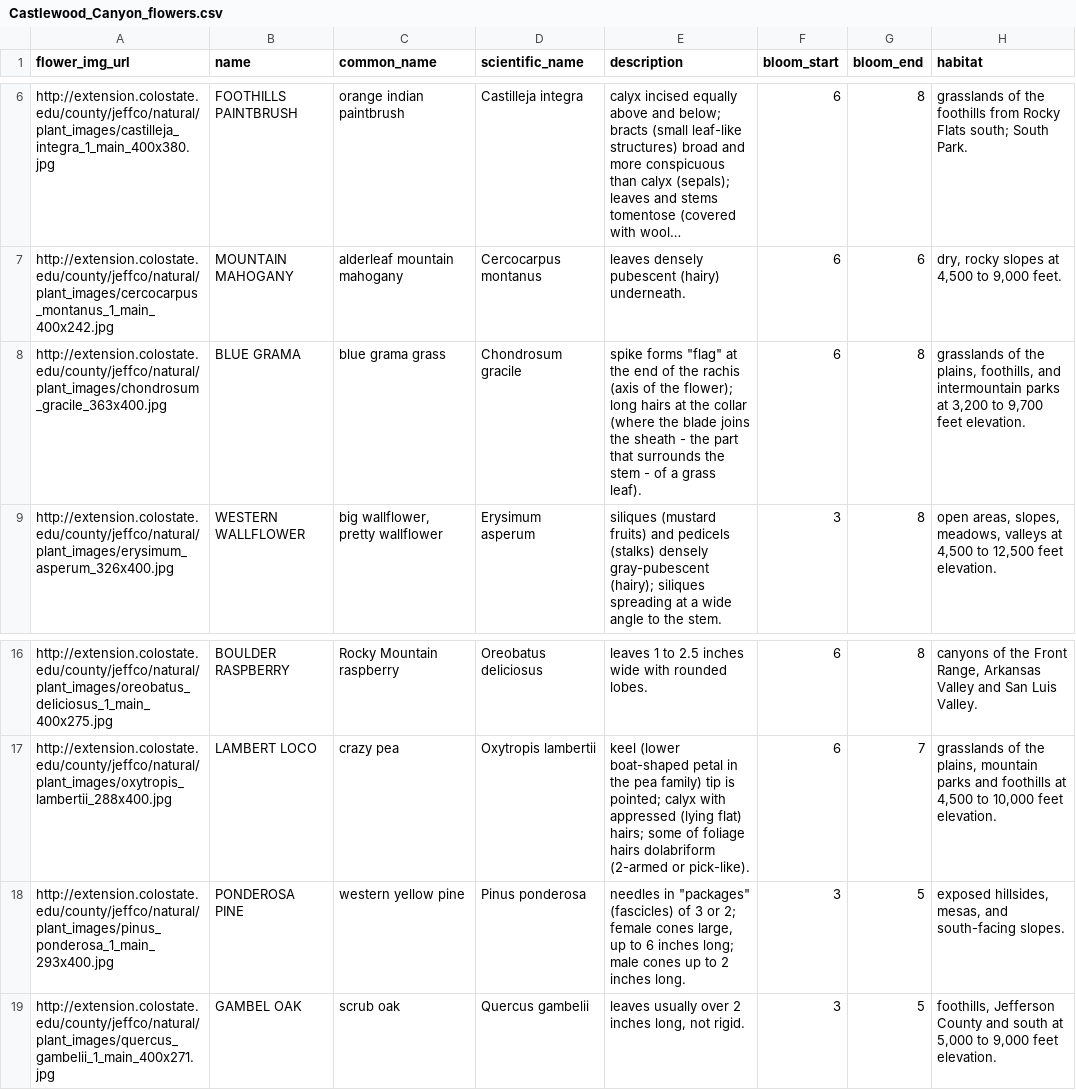
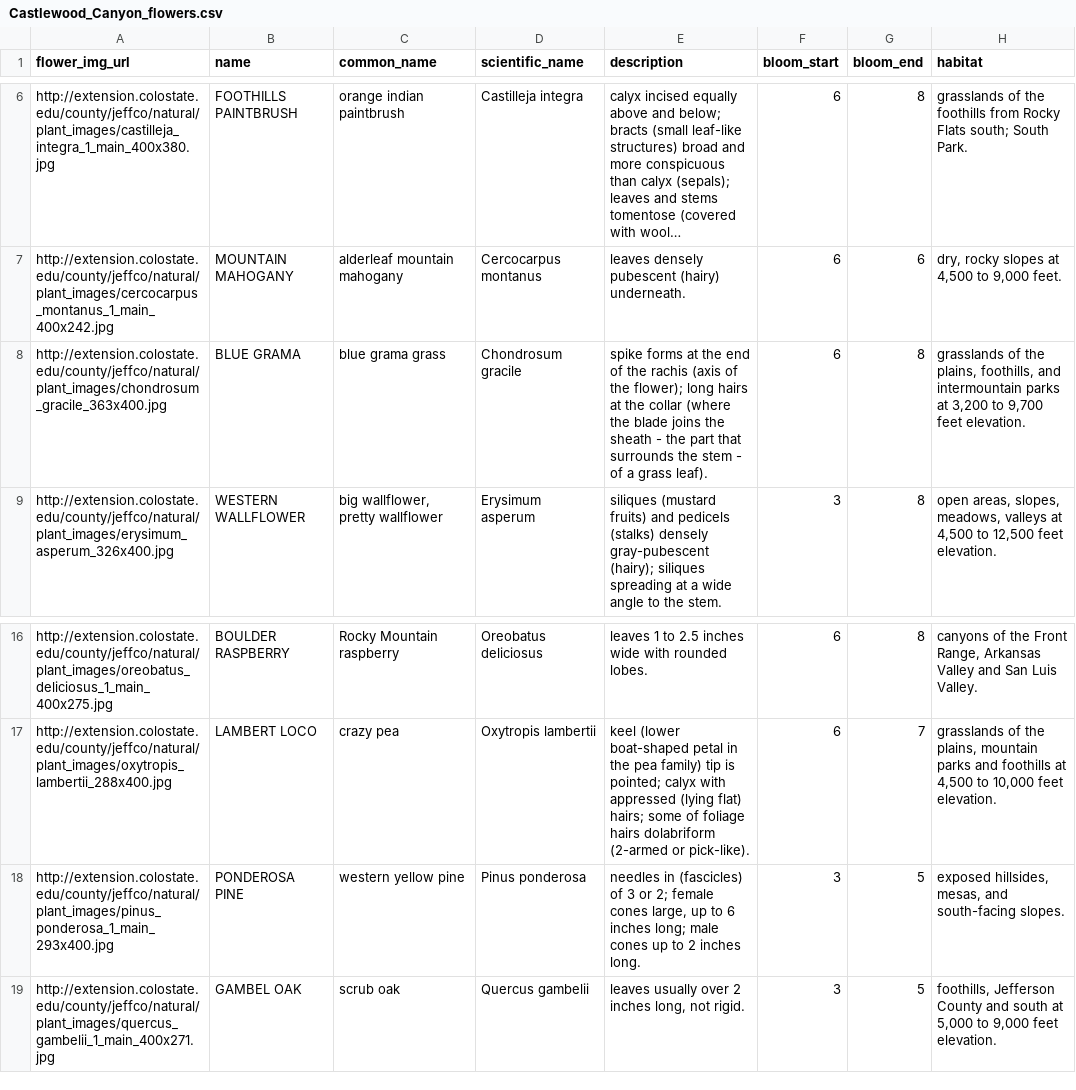
Before and after one commit to brickstar/bloomtrek-api, a CSV file: db/data/Castlewood_Canyon_flowers.csv, drawn as a sheet; only a part is shown, gaps mark what is left out; long unchanged cells end in …; the diff names each change by its address in the sheet, - before the commit and + after, or states it on an @@ line.

Commit message:
Add CSV reading to seedfile, updated flower schema

```diff
--- a/db/data/Castlewood_Canyon_flowers.csv
+++ b/db/data/Castlewood_Canyon_flowers.csv
-E8 (description): spike forms "flag" at the…
+E8 (description): spike forms at the…
-E18 (description): needles in "packages" (fascicles) of…
+E18 (description): needles in (fascicles) of…
```
Also changed, not shown: 4 other files.
